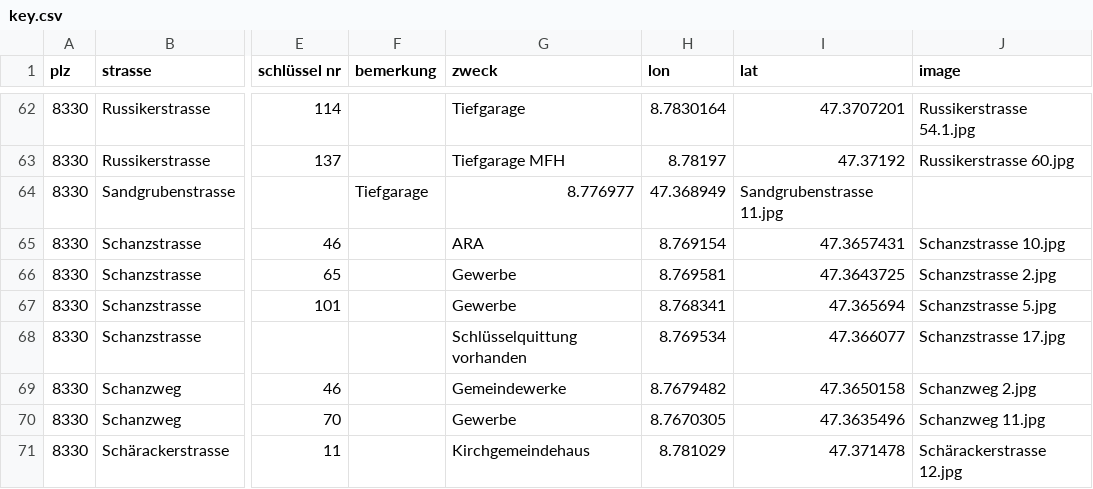
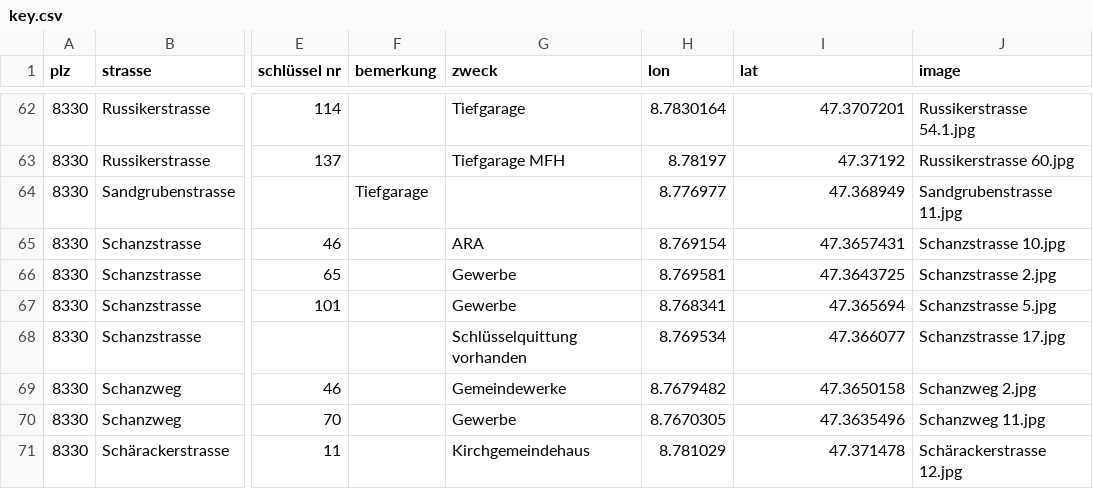
Before and after one commit to loeti82/firemap, a CSV file: key.csv, drawn as a sheet; only a part is shown, gaps mark what is left out; the diff names each change by its address in the sheet, - before the commit and + after, or states it on an @@ line.

Commit message:
fix missing semicolon

```diff
--- a/key.csv
+++ b/key.csv
-G64 (zweck): 8.776977
+G64 (zweck): (empty)
-H64 (lon): 47.368949
+H64 (lon): 8.776977
-I64 (lat): Sandgrubenstrasse 11.jpg
+I64 (lat): 47.368949
-J64 (image): (empty)
+J64 (image): Sandgrubenstrasse 11.jpg
```
